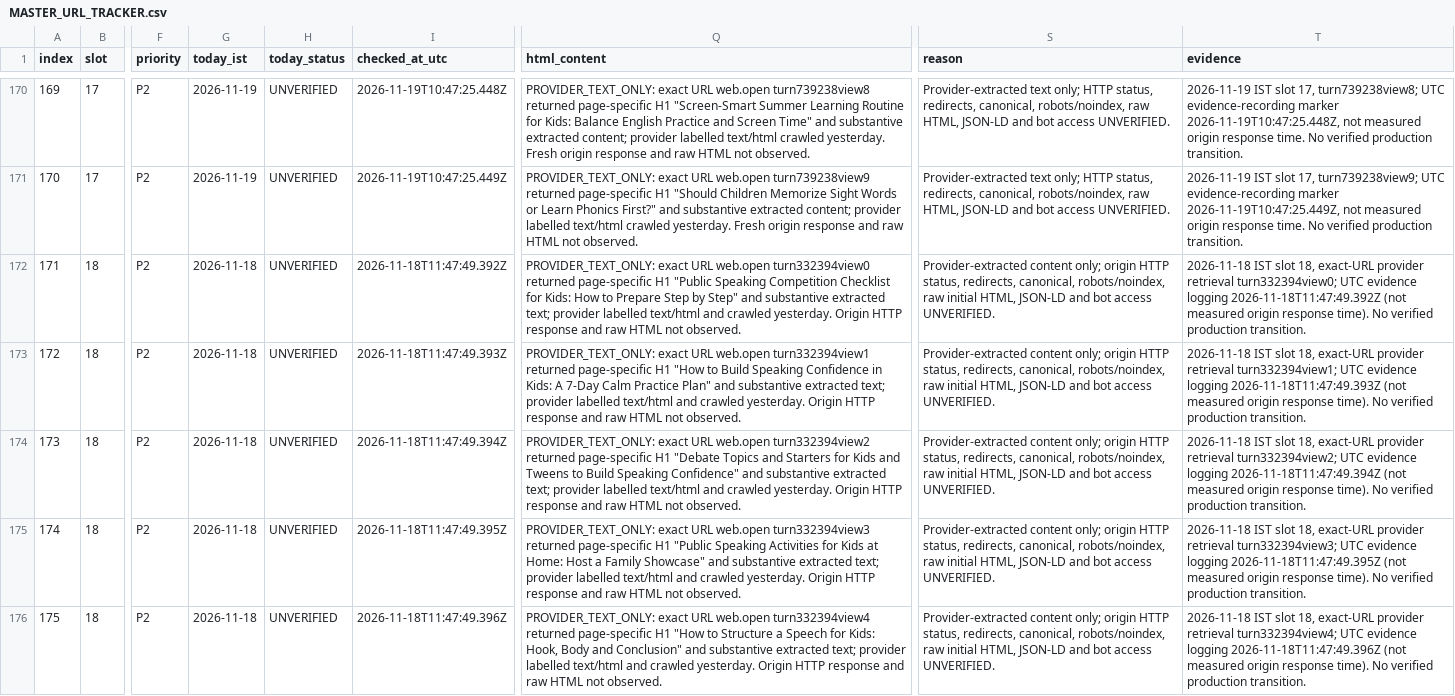
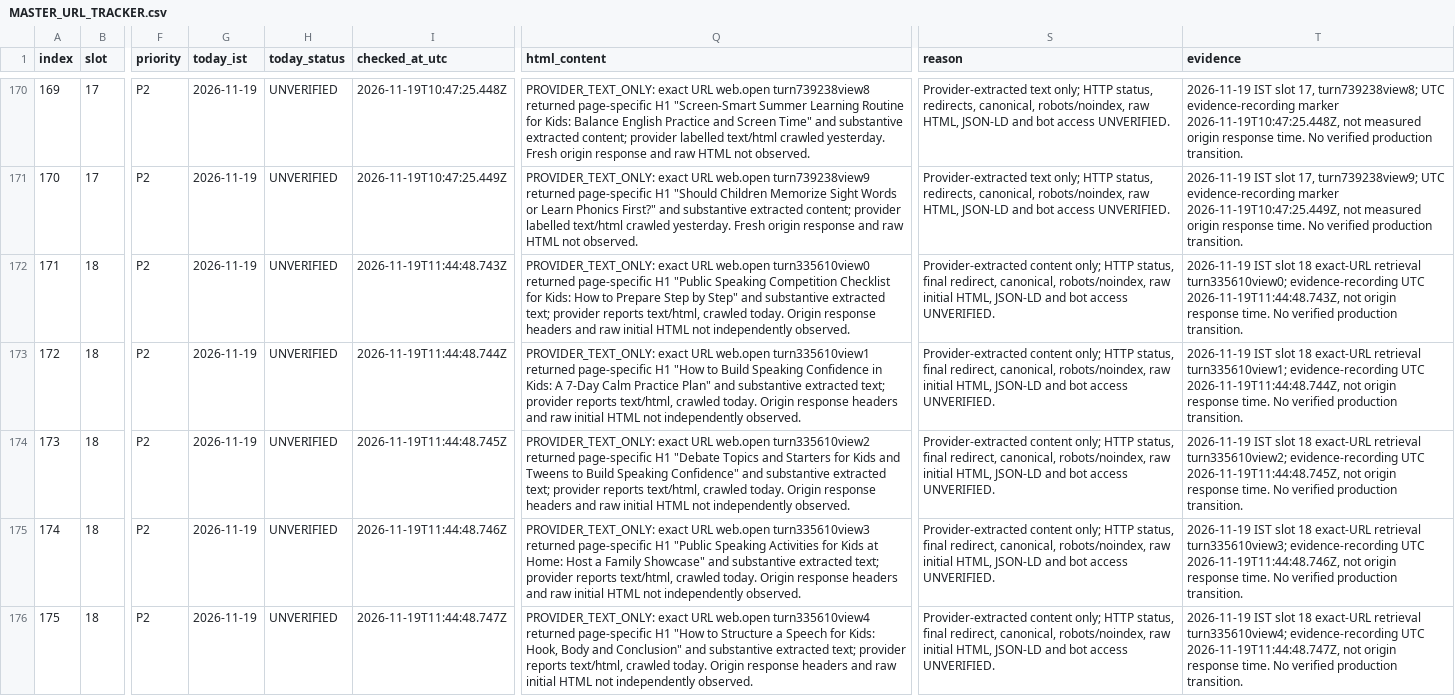
Before and after one commit to tinystepselearning-surya/tinysteps-react-v1, a CSV file: docs/seo/rolling-public-health/MASTER_URL_TRACKER.csv, drawn as a sheet; only a part is shown, gaps mark what is left out; the diff covers the shown part only; the diff names each change by its address in the sheet, - before the commit and + after, or states it on an @@ line.

Commit message:
audit: record slot 18 provider retrieval evidence for 19 Nov

```diff
--- a/docs/seo/rolling-public-health/MASTER_URL_TRACKER.csv
+++ b/docs/seo/rolling-public-health/MASTER_URL_TRACKER.csv
-G172:G176 (today_ist): 2026-11-18
+G172:G176 (today_ist): 2026-11-19
-I172 (checked_at_utc): 2026-11-18T11:47:49.392Z
+I172 (checked_at_utc): 2026-11-19T11:44:48.743Z
-Q172 (html_content): …URL web.open turn332394view0 returned page-specific H1 "Public Speaking Competition Checklist for Kids: How to Prepare Step by Step" and substantive extracted text; provider labelled text/html and crawled yesterday. Origin HTTP response and raw HTML not observed.
+Q172 (html_content): …URL web.open turn335610view0 returned page-specific H1 "Public Speaking Competition Checklist for Kids: How to Prepare Step by Step" and substantive extracted text; provider reports text/html, crawled today. Origin response headers and raw initial HTML not independently observed.
-S172:S176 (reason): …content only; origin HTTP status, redirects, canonical, robots/noindex,…
+S172:S176 (reason): …content only; HTTP status, final redirect, canonical, robots/noindex,…
-T172 (evidence): 2026-11-18 IST slot 18, exact-URL provider retrieval turn332394view0; UTC evidence logging 2026-11-18T11:47:49.392Z (not measured origin response time). No verified…
+T172 (evidence): 2026-11-19 IST slot 18 exact-URL retrieval turn335610view0; evidence-recording UTC 2026-11-19T11:44:48.743Z, not origin response time. No verified…
-I173 (checked_at_utc): 2026-11-18T11:47:49.393Z
+I173 (checked_at_utc): 2026-11-19T11:44:48.744Z
-Q173 (html_content): …URL web.open turn332394view1 returned page-specific H1 "How to Build Speaking Confidence in Kids: A 7-Day Calm Practice Plan" and substantive extracted text; provider labelled text/html and crawled yesterday. Origin HTTP response and raw HTML not observed.
+Q173 (html_content): …URL web.open turn335610view1 returned page-specific H1 "How to Build Speaking Confidence in Kids: A 7-Day Calm Practice Plan" and substantive extracted text; provider reports text/html, crawled today. Origin response headers and raw initial HTML not independently observed.
-T173 (evidence): 2026-11-18 IST slot 18, exact-URL provider retrieval turn332394view1; UTC evidence logging 2026-11-18T11:47:49.393Z (not measured origin response time). No verified…
+T173 (evidence): 2026-11-19 IST slot 18 exact-URL retrieval turn335610view1; evidence-recording UTC 2026-11-19T11:44:48.744Z, not origin response time. No verified…
-I174 (checked_at_utc): 2026-11-18T11:47:49.394Z
+I174 (checked_at_utc): 2026-11-19T11:44:48.745Z
-Q174 (html_content): …URL web.open turn332394view2 returned page-specific H1 "Debate Topics and Starters for Kids and Tweens to Build Speaking Confidence" and substantive extracted text; provider labelled text/html and crawled yesterday. Origin HTTP response and raw HTML not observed.
+Q174 (html_content): …URL web.open turn335610view2 returned page-specific H1 "Debate Topics and Starters for Kids and Tweens to Build Speaking Confidence" and substantive extracted text; provider reports text/html, crawled today. Origin response headers and raw initial HTML not independently observed.
-T174 (evidence): 2026-11-18 IST slot 18, exact-URL provider retrieval turn332394view2; UTC evidence logging 2026-11-18T11:47:49.394Z (not measured origin response time). No verified…
+T174 (evidence): 2026-11-19 IST slot 18 exact-URL retrieval turn335610view2; evidence-recording UTC 2026-11-19T11:44:48.745Z, not origin response time. No verified…
-I175 (checked_at_utc): 2026-11-18T11:47:49.395Z
+I175 (checked_at_utc): 2026-11-19T11:44:48.746Z
-Q175 (html_content): …URL web.open turn332394view3 returned page-specific H1 "Public Speaking Activities for Kids at Home: Host a Family Showcase" and substantive extracted text; provider labelled text/html and crawled yesterday. Origin HTTP response and raw HTML not observed.
+Q175 (html_content): …URL web.open turn335610view3 returned page-specific H1 "Public Speaking Activities for Kids at Home: Host a Family Showcase" and substantive extracted text; provider reports text/html, crawled today. Origin response headers and raw initial HTML not independently observed.
-T175 (evidence): 2026-11-18 IST slot 18, exact-URL provider retrieval turn332394view3; UTC evidence logging 2026-11-18T11:47:49.395Z (not measured origin response time). No verified…
+T175 (evidence): 2026-11-19 IST slot 18 exact-URL retrieval turn335610view3; evidence-recording UTC 2026-11-19T11:44:48.746Z, not origin response time. No verified…
-I176 (checked_at_utc): 2026-11-18T11:47:49.396Z
+I176 (checked_at_utc): 2026-11-19T11:44:48.747Z
-Q176 (html_content): …URL web.open turn332394view4 returned page-specific H1 "How to Structure a Speech for Kids: Hook, Body and Conclusion" and substantive extracted text; provider labelled text/html and crawled yesterday. Origin HTTP response and raw HTML not observed.
+Q176 (html_content): …URL web.open turn335610view4 returned page-specific H1 "How to Structure a Speech for Kids: Hook, Body and Conclusion" and substantive extracted text; provider reports text/html, crawled today. Origin response headers and raw initial HTML not independently observed.
-T176 (evidence): 2026-11-18 IST slot 18, exact-URL provider retrieval turn332394view4; UTC evidence logging 2026-11-18T11:47:49.396Z (not measured origin response time). No verified…
+T176 (evidence): 2026-11-19 IST slot 18 exact-URL retrieval turn335610view4; evidence-recording UTC 2026-11-19T11:44:48.747Z, not origin response time. No verified…
```
Also changed, not shown: 25 edited cells elsewhere in this file.
